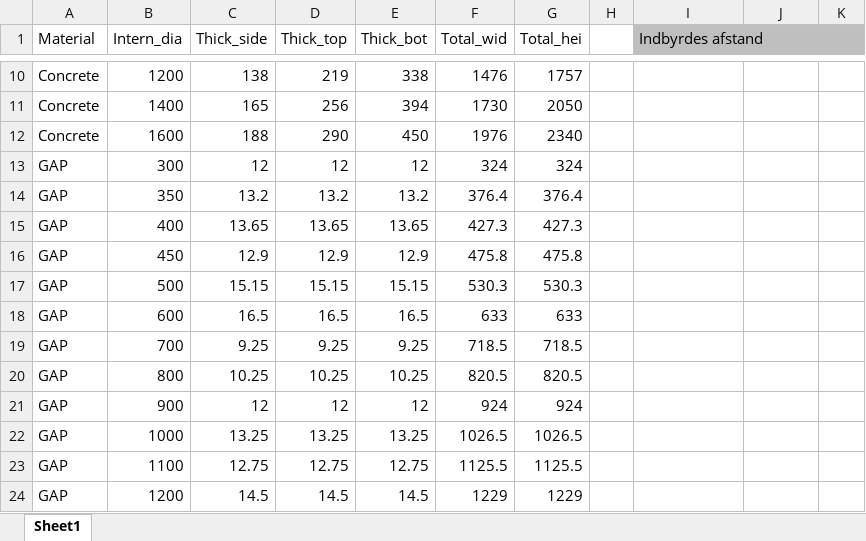
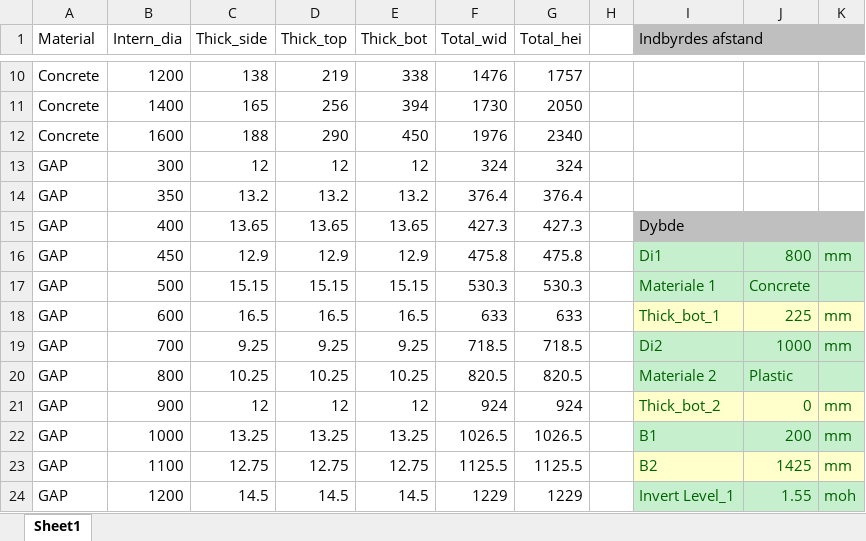
Before and after one commit to enielsen93/Beregningsark, an Excel workbook: Pipe Catalogue.xlsx, sheet Sheet1, drawn as a sheet; only a part is shown, gaps mark what is left out; values as stored, in another font and other column widths than the file's, no borders; charts and pictures and table styles not drawn; the diff covers the shown part only; the diff names each change by its address in the sheet, - before the commit and + after, or states it on an @@ line.

Commit message:
Initial commit: Pipe Catalogue

```diff
--- a/Pipe Catalogue.xlsx (sheet Sheet1)
+++ b/Pipe Catalogue.xlsx (sheet Sheet1)
-I15 (Indbyrdes afstand): (empty)
+I15 (Indbyrdes afstand): Dybde
-I15:K15 fill: none
+I15:K15 fill: #BFBFBF
+I15:K15 merged
-I16 (Indbyrdes afstand): (empty)
+I16 (Indbyrdes afstand): Di1
-I16:K17 fill: none
+I16:K17 fill: #C6EFCE
-J16: (empty)
+J16: 800
-K16: (empty)
+K16: mm
-I17 (Indbyrdes afstand): (empty)
+I17 (Indbyrdes afstand): Materiale 1
-J17: (empty)
+J17: Concrete
-I18 (Indbyrdes afstand): (empty)
+I18 (Indbyrdes afstand): Thick_bot_1
-I18:K18 fill: none
+I18:K18 fill: #FFFFCC
-J18: (empty)
+J18: 225
-K18:K19: (empty)
+K18:K19: mm
-I19 (Indbyrdes afstand): (empty)
+I19 (Indbyrdes afstand): Di2
-I19:K20 fill: none
+I19:K20 fill: #C6EFCE
-J19: (empty)
+J19: 1000
-I20 (Indbyrdes afstand): (empty)
+I20 (Indbyrdes afstand): Materiale 2
-J20: (empty)
+J20: Plastic
-I21 (Indbyrdes afstand): (empty)
+I21 (Indbyrdes afstand): Thick_bot_2
-I21:K21 fill: none
+I21:K21 fill: #FFFFCC
-J21: (empty)
+J21: 0
-K21:K23: (empty)
+K21:K23: mm
-I22 (Indbyrdes afstand): (empty)
+I22 (Indbyrdes afstand): B1
-I22:K22 fill: none
+I22:K22 fill: #C6EFCE
-J22: (empty)
+J22: 200
-I23 (Indbyrdes afstand): (empty)
+I23 (Indbyrdes afstand): B2
-I23:K23 fill: none
+I23:K23 fill: #FFFFCC
-J23: (empty)
+J23: 1425
-I24 (Indbyrdes afstand): (empty)
+I24 (Indbyrdes afstand): Invert Level_1
-I24:K24 fill: none
+I24:K24 fill: #C6EFCE
-J24: (empty)
+J24: 1.55
-K24: (empty)
+K24: moh
```
Also changed, not shown: 10 edited cells and cell formats elsewhere in this sheet, charts or pictures, 1 other file.
